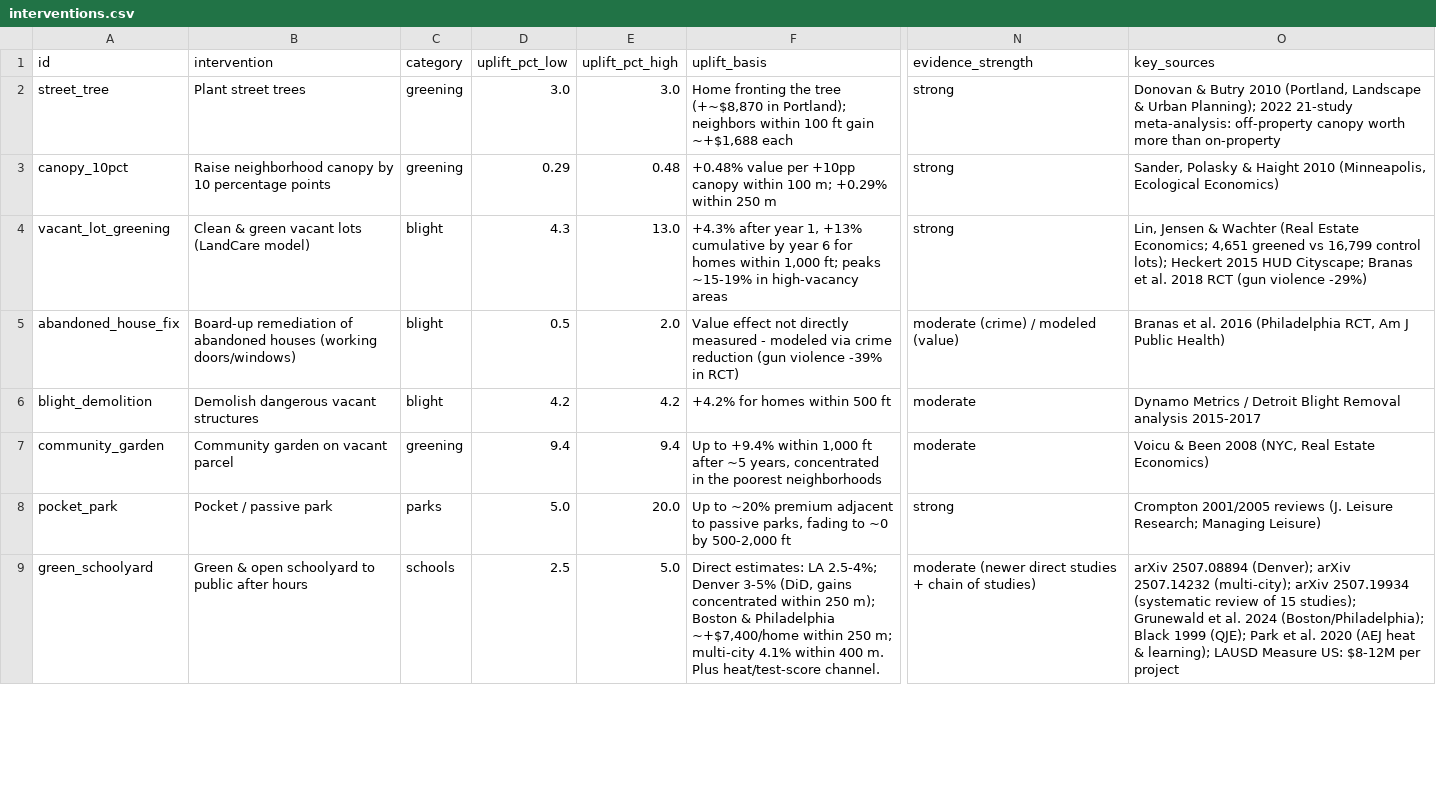
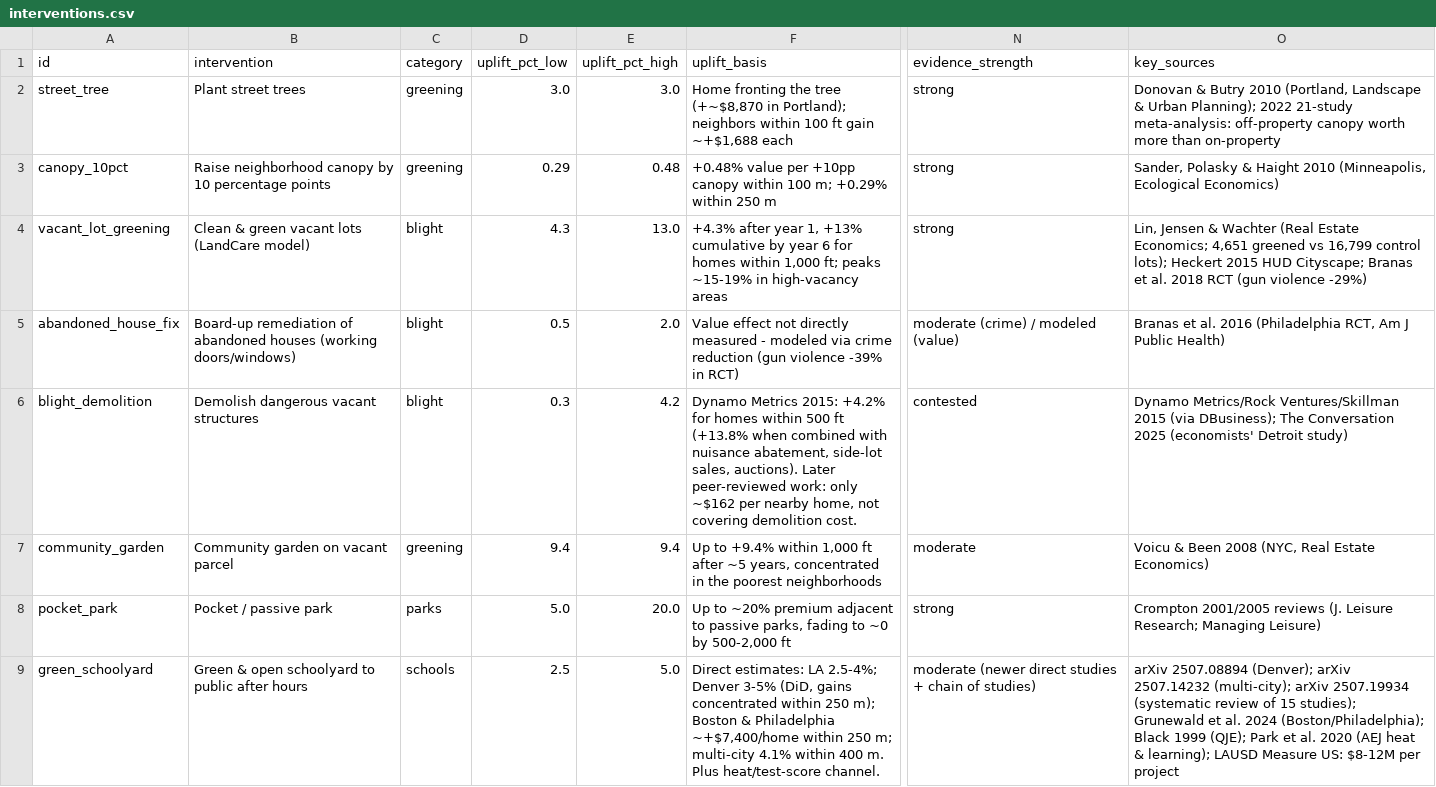
Before and after one commit to milessilverman/weblane, a CSV file: neighborhood-roi/data/interventions.csv, drawn as a sheet; only a part is shown, gaps mark what is left out; the diff covers the shown part only; the diff names each change by its address in the sheet, - before the commit and + after, or states it on an @@ line.

```diff
--- a/neighborhood-roi/data/interventions.csv
+++ b/neighborhood-roi/data/interventions.csv
-D6 (uplift_pct_low): 4.2
+D6 (uplift_pct_low): 0.3
-F6 (uplift_basis): +4.2% for homes within 500 ft
+F6 (uplift_basis): Dynamo Metrics 2015: +4.2% for homes within 500 ft (+13.8% when combined with nuisance abatement, side-lot sales, auctions). Later peer-reviewed work: only ~$162 per nearby home, not covering demolition cost.
-N6 (evidence_strength): moderate
+N6 (evidence_strength): contested
-O6 (key_sources): Dynamo Metrics / Detroit Blight Removal analysis 2015-2017
+O6 (key_sources): Dynamo Metrics/Rock Ventures/Skillman 2015 (via DBusiness); The Conversation 2025 (economists' Detroit study)
```
Also changed, not shown: 1 edited cell elsewhere in this file, 1 other file.
